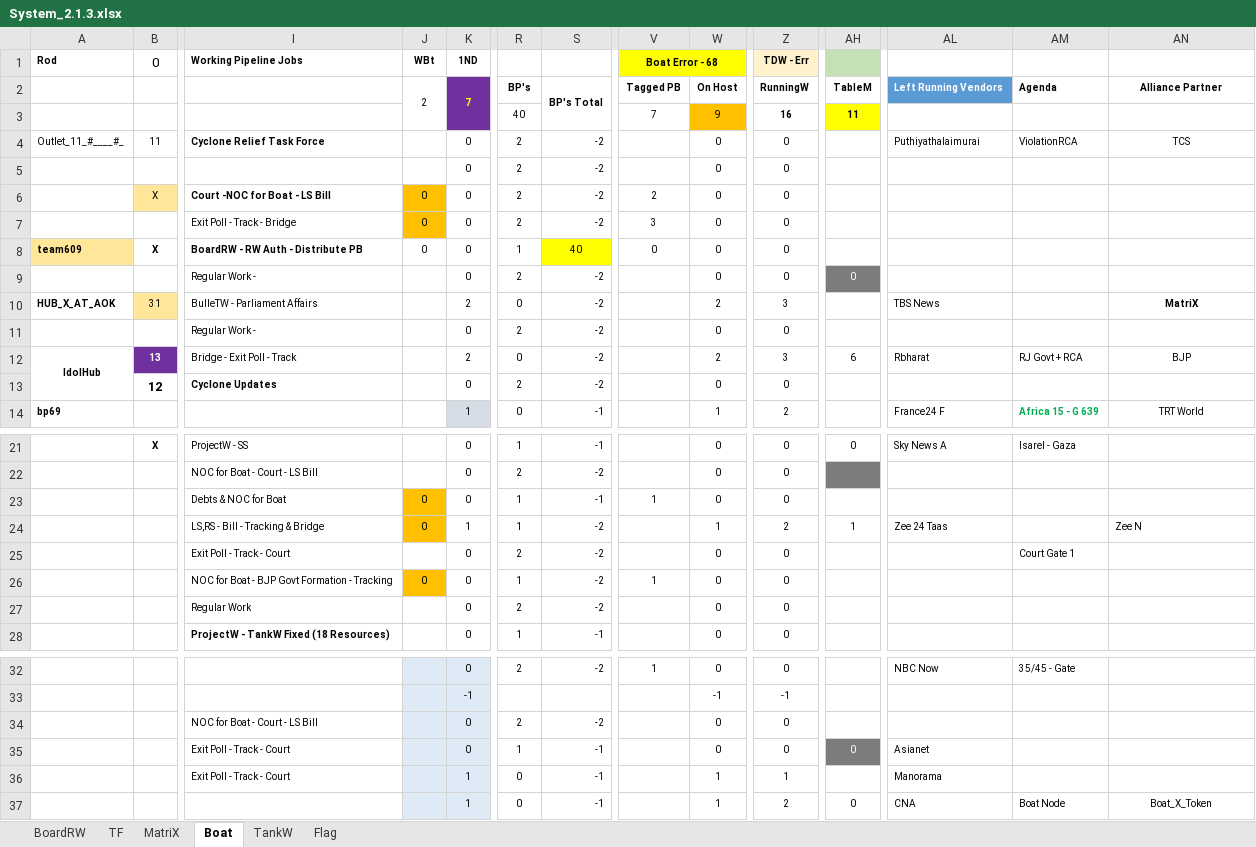
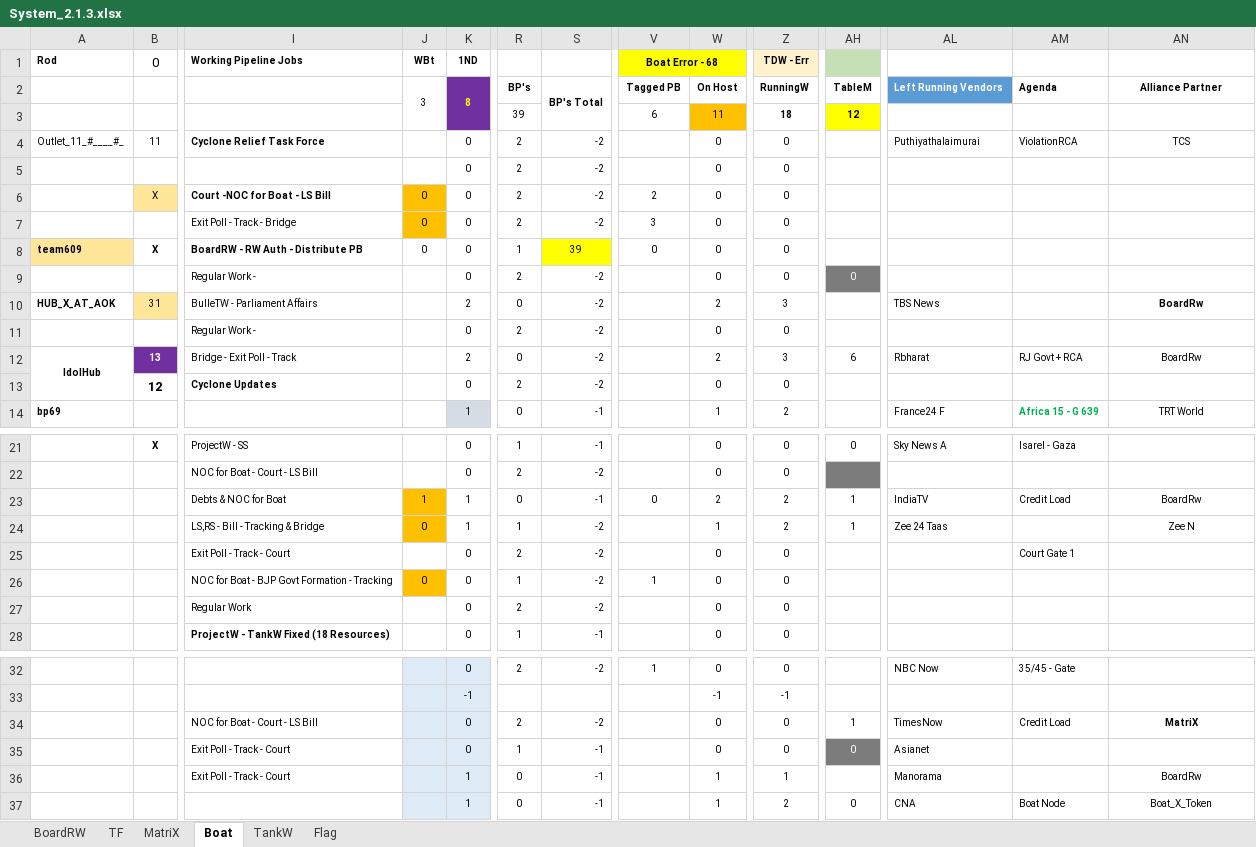
Before and after one commit to sawanCoder11/System_Work_RW, an Excel workbook: System_2.1.3.xlsx, sheet Boat, drawn as a sheet; only a part is shown, gaps mark what is left out; values as stored, in another font and other column widths than the file's, no borders; the diff names each change by its address in the sheet, - before the commit and + after, or states it on an @@ line.

Commit message:
BoardRw Enabled , Boat Enabled - India TV
BoardRw Enabled

Boat Enabled - India TV

MatriX_TF_V = 4
MatriX_CreditLoad = -4
MatriX_BoardRw = 3

```diff
--- a/System_2.1.3.xlsx (sheet Boat)
+++ b/System_2.1.3.xlsx (sheet Boat)
-J2 (WBt): 2
+J2 (WBt): 3
-K2 (1ND): 7
+K2 (1ND): 8
-R3: 40
+R3: 39
-V3 (Boat Error - 68): 7
+V3 (Boat Error - 68): 6
-W3: 9
+W3: 11
-Z3 (TDW - Err): 16
+Z3 (TDW - Err): 18
-AH3: 11
+AH3: 12
-S8: 40
+S8: 39
-AN10: MatriX
+AN10: BoardRw
-AN12: BJP
+AN12: BoardRw
-J23 (WBt): 0
+J23 (WBt): 1
-K23 (1ND): 0
+K23 (1ND): 1
-R23: 1
+R23: 0
-V23 (Boat Error - 68): 1
+V23 (Boat Error - 68): 0
-W23: 0
+W23: 2
-Z23 (TDW - Err): 0
+Z23 (TDW - Err): 2
-AH23: (empty)
+AH23: 1
-AL23: (empty)
+AL23: IndiaTV
-AM23: (empty)
+AM23: Credit Load
-AN23: (empty)
+AN23: BoardRw
-AN24 alignment: left
+AN24 alignment: center
-AH34: (empty)
+AH34: 1
-AL34: (empty)
+AL34: TimesNow
-AM34: (empty)
+AM34: Credit Load
-AN34: (empty)
+AN34: MatriX
-AN36: (empty)
+AN36: BoardRw
```
Also changed, not shown: sheet BoardRW, sheet TF, sheet MatriX.
